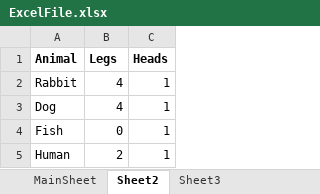
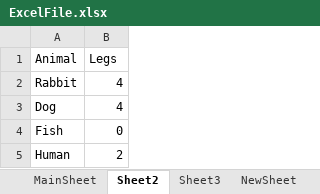
Before and after one commit to jamescormack/Julia-IO-Workshop, an Excel workbook: ExcelFile.xlsx, sheet Sheet2, drawn as a sheet; values as stored, in another font and other column widths than the file's, no borders; the diff names each change by its address in the sheet, - before the commit and + after, or states it on an @@ line.

```diff
--- a/ExcelFile.xlsx (sheet Sheet2)
+++ b/ExcelFile.xlsx (sheet Sheet2)
+sheet tab: NewSheet
-column C (Heads), rows 2-5: all 1
-A1:B1 bold: on
+A1:B1 bold: off
```
Also changed, not shown: sheet MainSheet.
